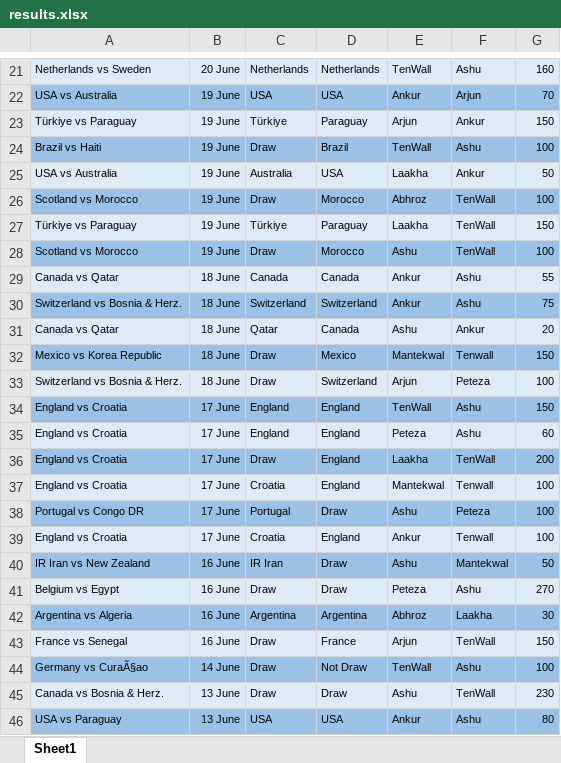
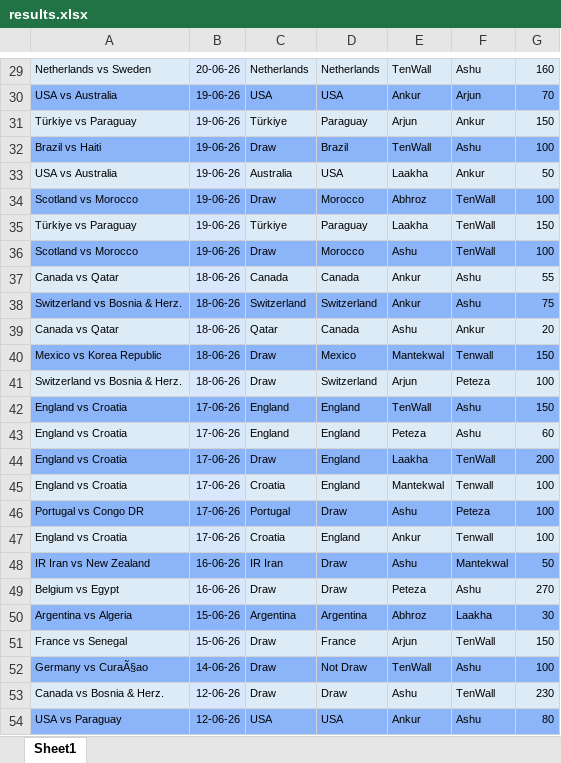
Before and after one commit to fitn40/Fitn40, an Excel workbook: results.xlsx, sheet Sheet1, drawn as a sheet; only a part is shown, gaps mark what is left out; values as stored, in another font and other column widths than the file's, no borders; charts and pictures not drawn; addresses are those after the commit; the diff covers the shown part only; the diff names each change by its address in the sheet, - before the commit and + after, or states it on an @@ line.

```diff
--- a/results.xlsx (sheet Sheet1)
+++ b/results.xlsx (sheet Sheet1)
-B29: 20 June
+B29: 20-06-26
-B30:B36: 19 June
+B30:B36: 19-06-26
-B37:B41: 18 June
+B37:B41: 18-06-26
-B42:B47: 17 June
+B42:B47: 17-06-26
-B48:B49: 16 June
+B48:B49: 16-06-26
-B50:B51: 16 June
+B50:B51: 15-06-26
-B52: 14 June
+B52: 14-06-26
-B53:B54: 13 June
+B53:B54: 12-06-26
```
Also changed, not shown: 12 added rows, 4 removed rows and 14 edited cells elsewhere in this sheet, formulas that keep their value.
